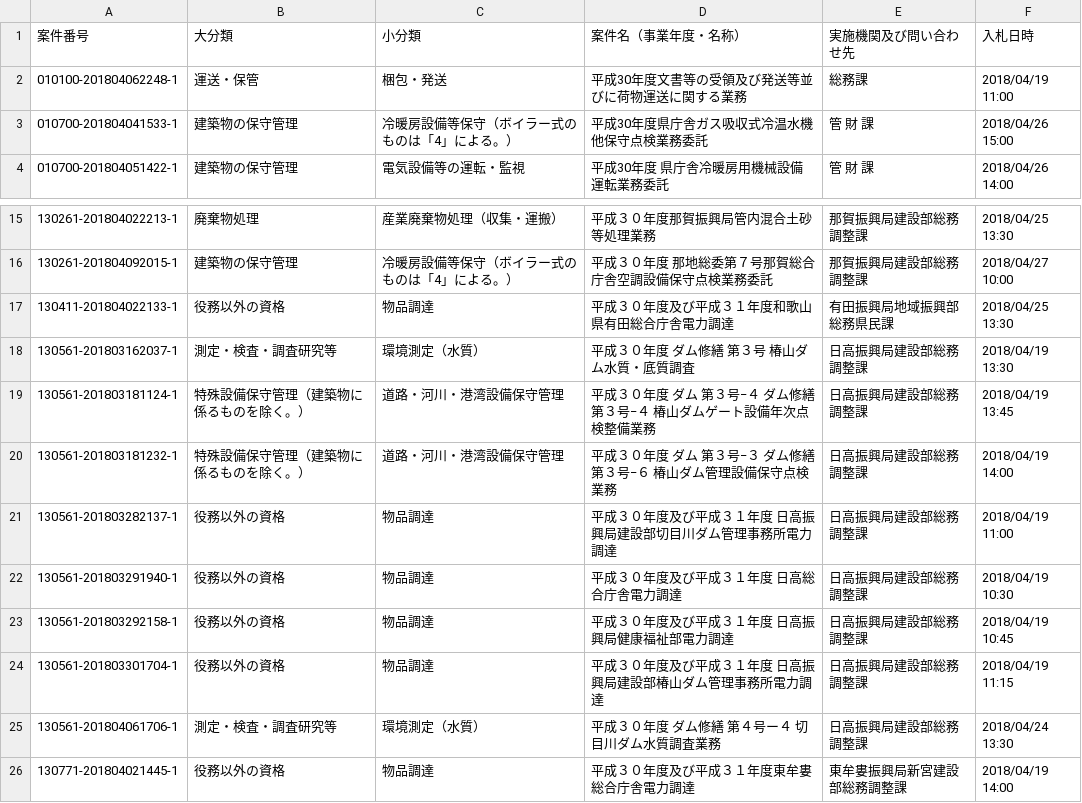
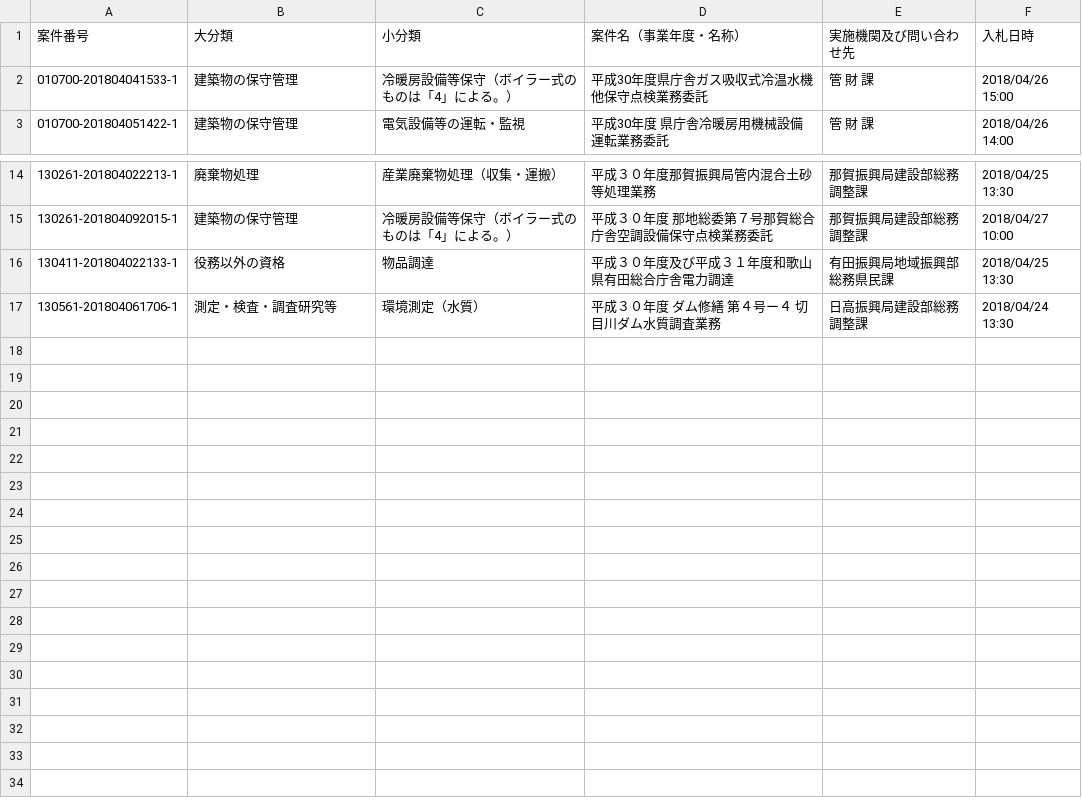
Before and after one commit to wakayama-pref-org/Services-procurement-bid--estimate--information_General-competitive-bidding-conditionally, a CSV file: csv/services-procurement-bid--estimate--information_general-competitive-bidding-conditionally.csv, drawn as a sheet; only a part is shown, gaps mark what is left out; the diff names each change by its address in the sheet, - before the commit and + after, or states it on an @@ line.

```diff
--- a/csv/services-procurement-bid--estimate--information_general-competitive-bidding-conditionally.csv
+++ b/csv/services-procurement-bid--estimate--information_general-competitive-bidding-conditionally.csv
-row 2: 010100-201804062248-1 | 運送・保管 | 梱包・発送 | 平成30年度文書等の受領及び発送等並びに荷物運送に関する業務 | 総務課 | 2018/04/19 11:00
-row 18: 130561-201803162037-1 | 測定・検査・調査研究等 | 環境測定（水質） | 平成３０年度 ダム修繕 第３号 椿山ダム水質・底質調査 | 日高振興局建設部総務調整課 | 2018/04/19 13:30
-row 19: 130561-201803181124-1 | 特殊設備保守管理（建築物に係るものを除く。） | 道路・河川・港湾設備保守管理 | 平成３０年度 ダム 第３号−４ ダム修繕 第３号−４ 椿山ダムゲート設備年次点検整備業務 | 日高振興局建設部総務調整課 | 2018/04/19 13:45
-row 20: 130561-201803181232-1 | 特殊設備保守管理（建築物に係るものを除く。） | 道路・河川・港湾設備保守管理 | 平成３０年度 ダム 第３号−３ ダム修繕 第３号−６ 椿山ダム管理設備保守点検業務 | 日高振興局建設部総務調整課 | 2018/04/19 14:00
-row 21: 130561-201803282137-1 | 役務以外の資格 | 物品調達 | 平成３０年度及び平成３１年度 日高振興局建設部切目川ダム管理事務所電力調達 | 日高振興局建設部総務調整課 | 2018/04/19 11:00
-row 22: 130561-201803291940-1 | 役務以外の資格 | 物品調達 | 平成３０年度及び平成３１年度 日高総合庁舎電力調達 | 日高振興局建設部総務調整課 | 2018/04/19 10:30
-row 23: 130561-201803292158-1 | 役務以外の資格 | 物品調達 | 平成３０年度及び平成３１年度 日高振興局健康福祉部電力調達 | 日高振興局建設部総務調整課 | 2018/04/19 10:45
-row 24: 130561-201803301704-1 | 役務以外の資格 | 物品調達 | 平成３０年度及び平成３１年度 日高振興局建設部椿山ダム管理事務所電力調達 | 日高振興局建設部総務調整課 | 2018/04/19 11:15
-row 26: 130771-201804021445-1 | 役務以外の資格 | 物品調達 | 平成３０年度及び平成３１年度東牟婁総合庁舎電力調達 | 東牟婁振興局新宮建設部総務調整課 | 2018/04/19 14:00
```
Also changed, not shown: 1 other file.
